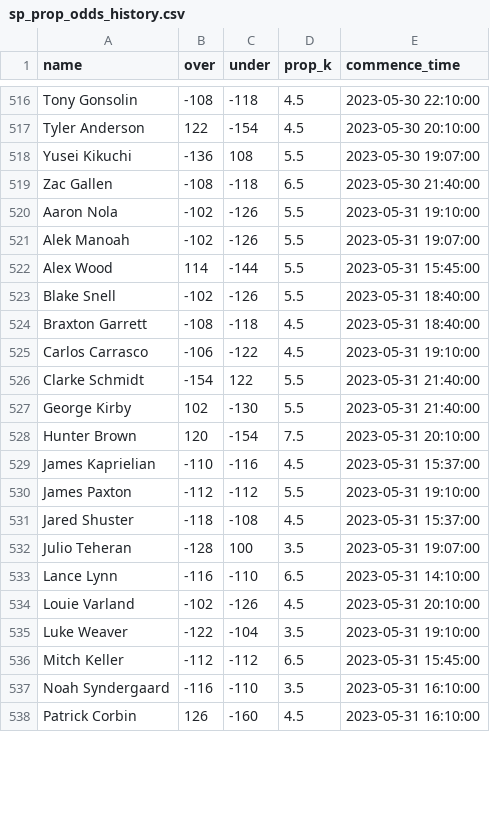
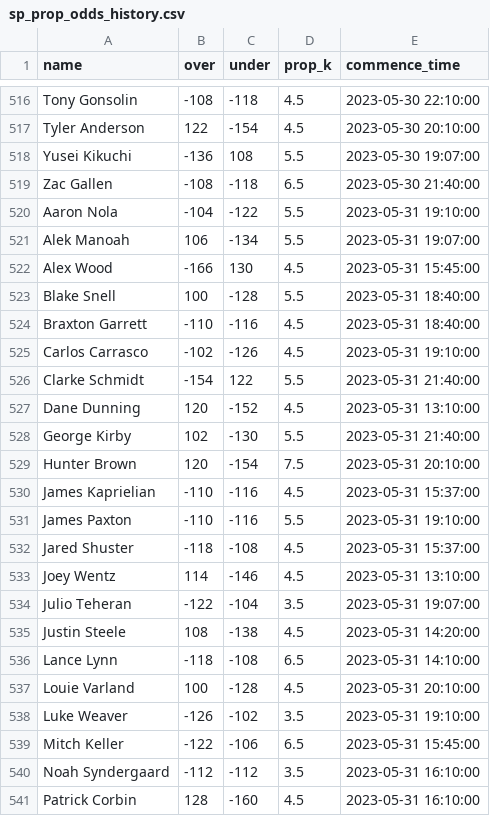
Before and after one commit to amaizehayes/sp-k-prediction-app, a CSV file: output/sp_prop_odds_history.csv, drawn as a sheet; only a part is shown, gaps mark what is left out; the diff covers the shown part only.

```diff
--- a/output/sp_prop_odds_history.csv
+++ b/output/sp_prop_odds_history.csv
@@ -519,9 +519,10 @@ Yusei Kikuchi,-136,108,5.5,2023-05-30 19:07:00
 Zac Gallen,-108,-118,6.5,2023-05-30 21:40:00
-Aaron Nola,-102,-126,5.5,2023-05-31 19:10:00
-Alek Manoah,-102,-126,5.5,2023-05-31 19:07:00
-Alex Wood,114,-144,5.5,2023-05-31 15:45:00
-Blake Snell,-102,-126,5.5,2023-05-31 18:40:00
-Braxton Garrett,-108,-118,4.5,2023-05-31 18:40:00
-Carlos Carrasco,-106,-122,4.5,2023-05-31 19:10:00
+Aaron Nola,-104,-122,5.5,2023-05-31 19:10:00
+Alek Manoah,106,-134,5.5,2023-05-31 19:07:00
+Alex Wood,-166,130,4.5,2023-05-31 15:45:00
+Blake Snell,100,-128,5.5,2023-05-31 18:40:00
+Braxton Garrett,-110,-116,4.5,2023-05-31 18:40:00
+Carlos Carrasco,-102,-126,4.5,2023-05-31 19:10:00
 Clarke Schmidt,-154,122,5.5,2023-05-31 21:40:00
+Dane Dunning,120,-152,4.5,2023-05-31 13:10:00
 George Kirby,102,-130,5.5,2023-05-31 21:40:00
@@ -529,10 +530,12 @@ Hunter Brown,120,-154,7.5,2023-05-31 20:10:00
 James Kaprielian,-110,-116,4.5,2023-05-31 15:37:00
-James Paxton,-112,-112,5.5,2023-05-31 19:10:00
+James Paxton,-110,-116,5.5,2023-05-31 19:10:00
 Jared Shuster,-118,-108,4.5,2023-05-31 15:37:00
-Julio Teheran,-128,100,3.5,2023-05-31 19:07:00
-Lance Lynn,-116,-110,6.5,2023-05-31 14:10:00
-Louie Varland,-102,-126,4.5,2023-05-31 20:10:00
-Luke Weaver,-122,-104,3.5,2023-05-31 19:10:00
-Mitch Keller,-112,-112,6.5,2023-05-31 15:45:00
-Noah Syndergaard,-116,-110,3.5,2023-05-31 16:10:00
-Patrick Corbin,126,-160,4.5,2023-05-31 16:10:00
+Joey Wentz,114,-146,4.5,2023-05-31 13:10:00
+Julio Teheran,-122,-104,3.5,2023-05-31 19:07:00
+Justin Steele,108,-138,4.5,2023-05-31 14:20:00
+Lance Lynn,-118,-108,6.5,2023-05-31 14:10:00
+Louie Varland,100,-128,4.5,2023-05-31 20:10:00
+Luke Weaver,-126,-102,3.5,2023-05-31 19:10:00
+Mitch Keller,-122,-106,6.5,2023-05-31 15:45:00
+Noah Syndergaard,-112,-112,3.5,2023-05-31 16:10:00
+Patrick Corbin,128,-160,4.5,2023-05-31 16:10:00
```
Also changed, not shown: 1 added row and 2 edited cells elsewhere in this file, output/sp_prop_odds_today.csv, output/spk_history.csv, 6 other files.
